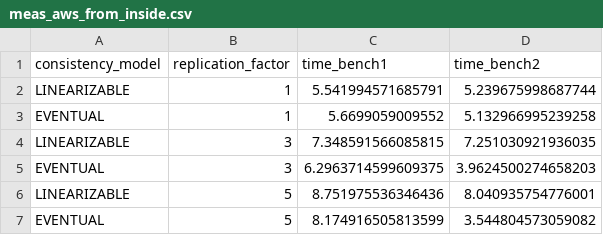
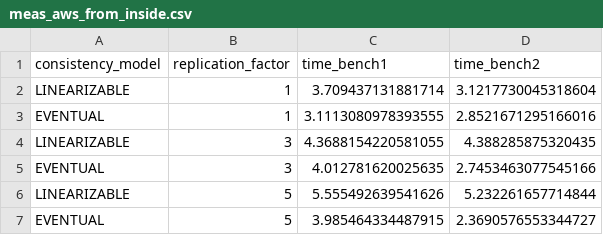
Before and after one commit to andreasstamos/chordify, a CSV file: cli/meas_aws_from_inside.csv, drawn as a sheet.

Commit message:
measurements from inside Amazon Web Services.

```diff
--- a/cli/meas_aws_from_inside.csv
+++ b/cli/meas_aws_from_inside.csv
@@ -1,7 +1,7 @@
 consistency_model,replication_factor,time_bench1,time_bench2
-LINEARIZABLE,1,5.541994571685791,5.239675998687744
-EVENTUAL,1,5.6699059009552,5.132966995239258
-LINEARIZABLE,3,7.348591566085815,7.251030921936035
-EVENTUAL,3,6.2963714599609375,3.9624500274658203
-LINEARIZABLE,5,8.751975536346436,8.040935754776001
-EVENTUAL,5,8.174916505813599,3.544804573059082
+LINEARIZABLE,1,3.709437131881714,3.1217730045318604
+EVENTUAL,1,3.1113080978393555,2.8521671295166016
+LINEARIZABLE,3,4.3688154220581055,4.388285875320435
+EVENTUAL,3,4.012781620025635,2.7453463077545166
+LINEARIZABLE,5,5.555492639541626,5.232261657714844
+EVENTUAL,5,3.985464334487915,2.3690576553344727
```
